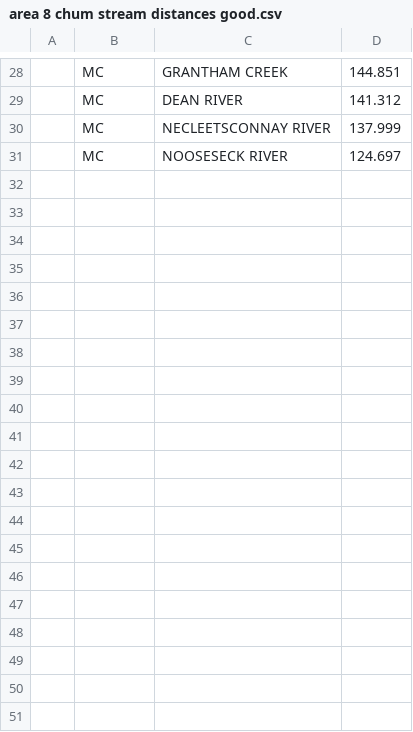
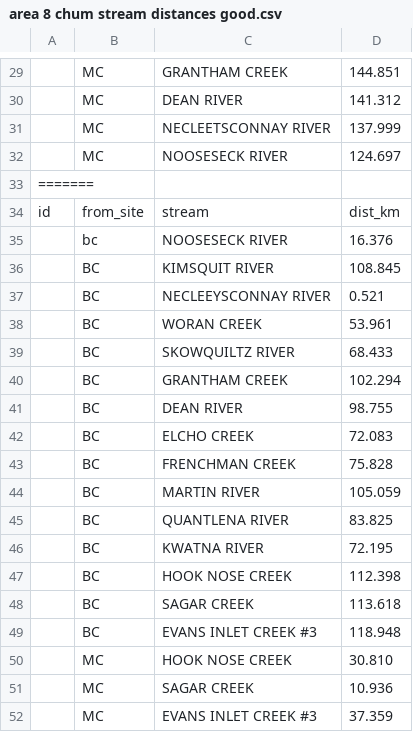
Before and after one commit to Pacific-Salmon-Foundation/chum_spatial-and-enhancement_analysis, a CSV file: data/area 8 chum stream distances good.csv, drawn as a sheet; only a part is shown, gaps mark what is left out; the diff covers the shown part only; the diff names each change by its address in the sheet, - before the commit and + after, or states it on an @@ line.

```diff
--- a/data/area 8 chum stream distances good.csv
+++ b/data/area 8 chum stream distances good.csv
+row 33: =======
+row 34: id | from_site | stream | dist_km
+row 35:  | bc | NOOSESECK RIVER | 16.376
+row 36:  | BC | KIMSQUIT RIVER | 108.845
+row 37:  | BC | NECLEEYSCONNAY RIVER | 0.521
+row 38:  | BC | WORAN CREEK | 53.961
+row 39:  | BC | SKOWQUILTZ RIVER | 68.433
+row 40:  | BC | GRANTHAM CREEK | 102.294
+row 41:  | BC | DEAN RIVER | 98.755
+row 42:  | BC | ELCHO CREEK | 72.083
+row 43:  | BC | FRENCHMAN CREEK | 75.828
+row 44:  | BC | MARTIN RIVER | 105.059
+row 45:  | BC | QUANTLENA RIVER | 83.825
+row 46:  | BC | KWATNA RIVER | 72.195
+row 47:  | BC | HOOK NOSE CREEK | 112.398
+row 48:  | BC | SAGAR CREEK | 113.618
+row 49:  | BC | EVANS INLET CREEK #3 | 118.948
+row 50:  | MC | HOOK NOSE CREEK | 30.810
+row 51:  | MC | SAGAR CREEK | 10.936
+row 52:  | MC | EVANS INLET CREEK #3 | 37.359
```
Also changed, not shown: 14 added rows elsewhere in this file, 21 other files.
